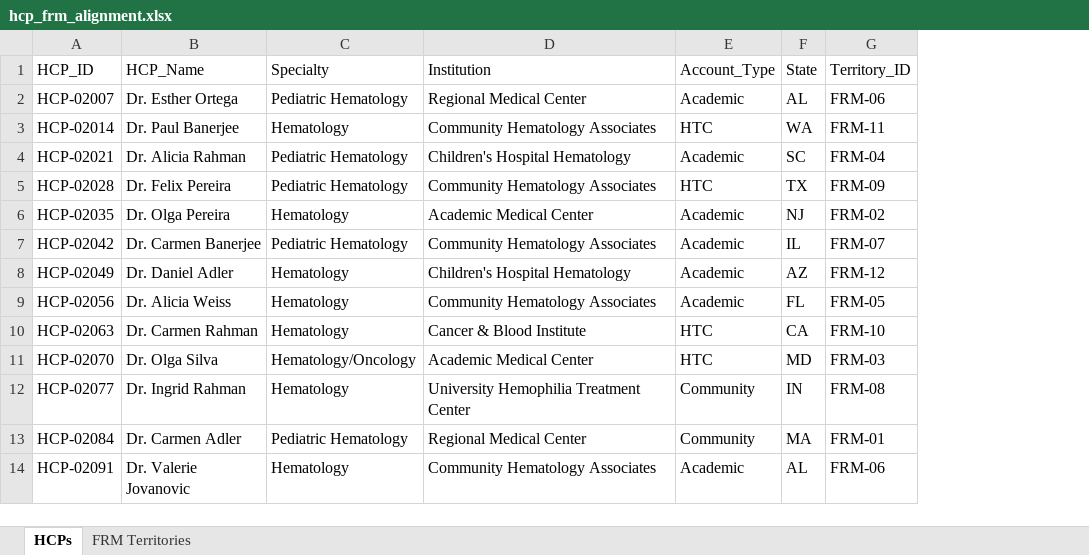
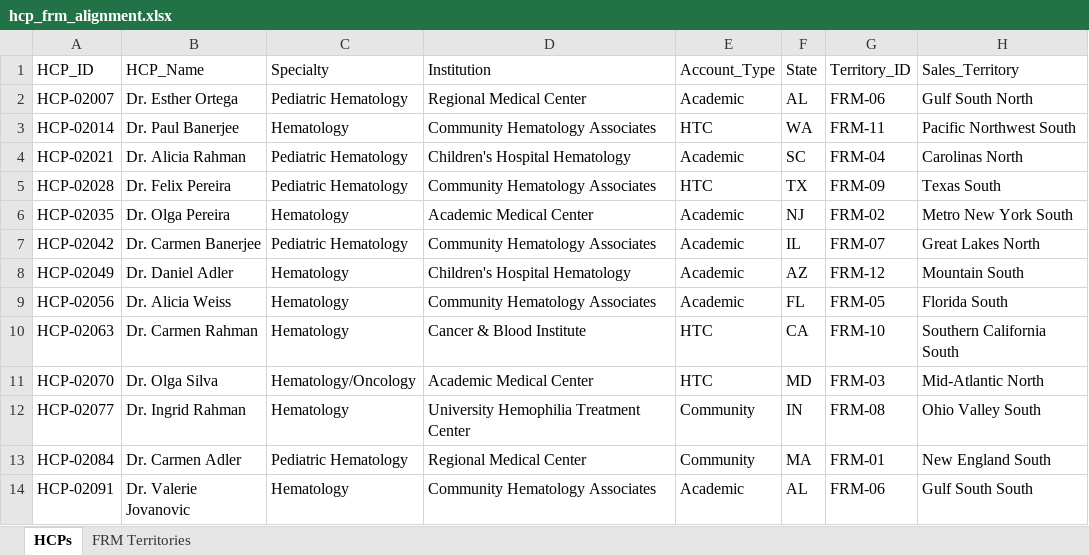
Before and after one commit to Shreeraj-Deshmukh/AutoBI, an Excel workbook: AutoBI-claude-new-session-2whah6/public/sample-data/access/hcp_frm_alignment.xlsx, sheet HCPs, drawn as a sheet; only a part is shown; values as stored, in another font and other column widths than the file's, no borders; the diff names each change by its address in the sheet, - before the commit and + after, or states it on an @@ line.

```diff
--- a/AutoBI-claude-new-session-2whah6/public/sample-data/access/hcp_frm_alignment.xlsx (sheet HCPs)
+++ b/AutoBI-claude-new-session-2whah6/public/sample-data/access/hcp_frm_alignment.xlsx (sheet HCPs)
+column H (Sales_Territory), rows 2-14: Gulf South North | Pacific Northwest South | Carolinas North | Texas South | Metro New York South | Great Lakes North | Mountain South | Florida South | Southern California South | Mid-Atlantic North | Ohio Valley South | New England South | Gulf South South
```
Also changed, not shown: 41 other files.
